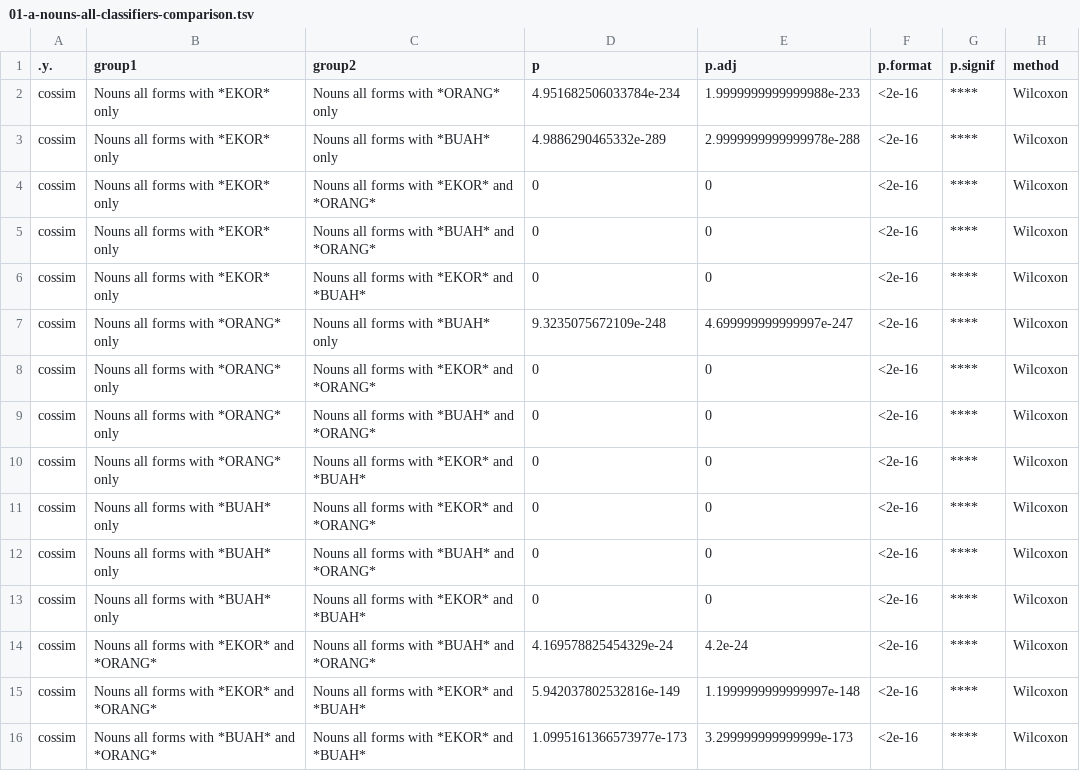
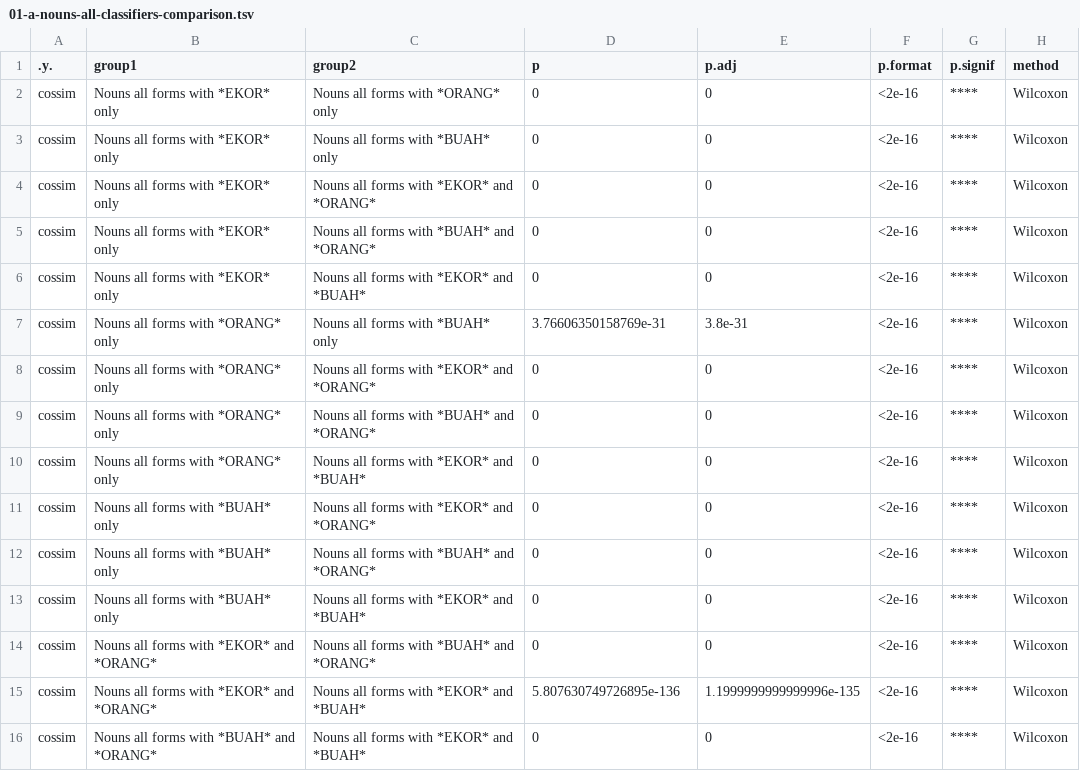
Before and after one commit to complexico/indonesian-classifier, a TSV file: stats_output/01-a-nouns-all-classifiers-comparison.tsv, drawn as a sheet.

Commit message:
Re-run codes and update output files.

```diff
--- a/stats_output/01-a-nouns-all-classifiers-comparison.tsv
+++ b/stats_output/01-a-nouns-all-classifiers-comparison.tsv
@@ -1,4 +1,4 @@
 .y.	group1	group2	p	p.adj	p.format	p.signif	method
-cossim	Nouns all forms with *EKOR* only	Nouns all forms with *ORANG* only	4.951682506033784e-234	1.9999999999999988e-233	<2e-16	****	Wilcoxon
-cossim	Nouns all forms with *EKOR* only	Nouns all forms with *BUAH* only	4.9886290465332e-289	2.9999999999999978e-288	<2e-16	****	Wilcoxon
+cossim	Nouns all forms with *EKOR* only	Nouns all forms with *ORANG* only	0	0	<2e-16	****	Wilcoxon
+cossim	Nouns all forms with *EKOR* only	Nouns all forms with *BUAH* only	0	0	<2e-16	****	Wilcoxon
 cossim	Nouns all forms with *EKOR* only	Nouns all forms with *EKOR* and *ORANG*	0	0	<2e-16	****	Wilcoxon
@@ -6,3 +6,3 @@ cossim	Nouns all forms with *EKOR* only	Nouns all forms with *BUAH* and *ORANG*
 cossim	Nouns all forms with *EKOR* only	Nouns all forms with *EKOR* and *BUAH*	0	0	<2e-16	****	Wilcoxon
-cossim	Nouns all forms with *ORANG* only	Nouns all forms with *BUAH* only	9.3235075672109e-248	4.699999999999997e-247	<2e-16	****	Wilcoxon
+cossim	Nouns all forms with *ORANG* only	Nouns all forms with *BUAH* only	3.76606350158769e-31	3.8e-31	<2e-16	****	Wilcoxon
 cossim	Nouns all forms with *ORANG* only	Nouns all forms with *EKOR* and *ORANG*	0	0	<2e-16	****	Wilcoxon
@@ -13,4 +13,4 @@ cossim	Nouns all forms with *BUAH* only	Nouns all forms with *BUAH* and *ORANG*
 cossim	Nouns all forms with *BUAH* only	Nouns all forms with *EKOR* and *BUAH*	0	0	<2e-16	****	Wilcoxon
-cossim	Nouns all forms with *EKOR* and *ORANG*	Nouns all forms with *BUAH* and *ORANG*	4.169578825454329e-24	4.2e-24	<2e-16	****	Wilcoxon
-cossim	Nouns all forms with *EKOR* and *ORANG*	Nouns all forms with *EKOR* and *BUAH*	5.942037802532816e-149	1.1999999999999997e-148	<2e-16	****	Wilcoxon
-cossim	Nouns all forms with *BUAH* and *ORANG*	Nouns all forms with *EKOR* and *BUAH*	1.0995161366573977e-173	3.299999999999999e-173	<2e-16	****	Wilcoxon
+cossim	Nouns all forms with *EKOR* and *ORANG*	Nouns all forms with *BUAH* and *ORANG*	0	0	<2e-16	****	Wilcoxon
+cossim	Nouns all forms with *EKOR* and *ORANG*	Nouns all forms with *EKOR* and *BUAH*	5.807630749726895e-136	1.1999999999999996e-135	<2e-16	****	Wilcoxon
+cossim	Nouns all forms with *BUAH* and *ORANG*	Nouns all forms with *EKOR* and *BUAH*	0	0	<2e-16	****	Wilcoxon
```
Also changed, not shown: stats_output/01-d-nouns-all-classifiers-comparison-within-and-between-classifiers.tsv, stats_output/02-affixed-nonaffixed-pairwise-comparison.tsv, 26 other files.
